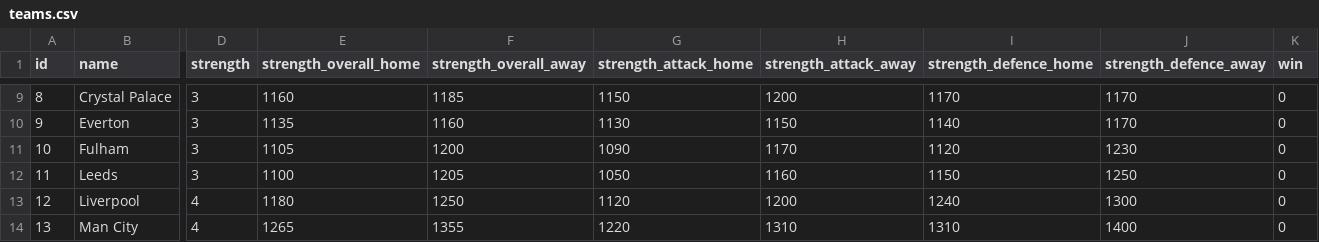
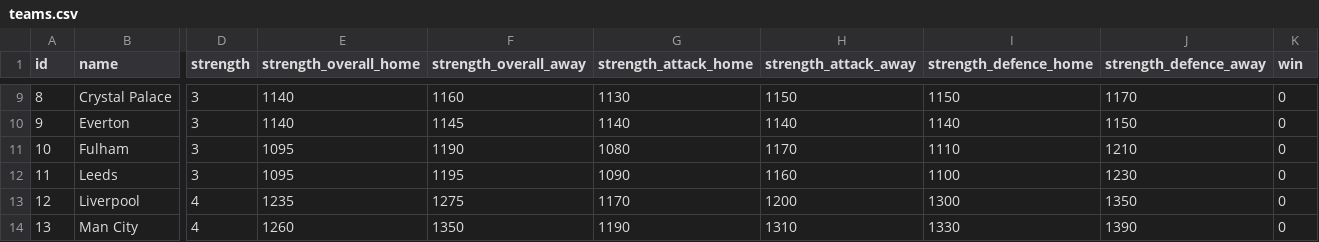
Before and after one commit to jduffy21/fpl-dashboard-data, a CSV file: fpl_data/teams.csv, drawn as a sheet; only a part is shown, gaps mark what is left out; the diff covers the shown part only; the diff names each change by its address in the sheet, - before the commit and + after, or states it on an @@ line.

```diff
--- a/fpl_data/teams.csv
+++ b/fpl_data/teams.csv
-E9 (strength_overall_home): 1160
+E9 (strength_overall_home): 1140
-F9 (strength_overall_away): 1185
+F9 (strength_overall_away): 1160
-G9 (strength_attack_home): 1150
+G9 (strength_attack_home): 1130
-H9 (strength_attack_away): 1200
+H9 (strength_attack_away): 1150
-I9 (strength_defence_home): 1170
+I9 (strength_defence_home): 1150
-E10 (strength_overall_home): 1135
+E10 (strength_overall_home): 1140
-F10 (strength_overall_away): 1160
+F10 (strength_overall_away): 1145
-G10 (strength_attack_home): 1130
+G10 (strength_attack_home): 1140
-H10 (strength_attack_away): 1150
+H10 (strength_attack_away): 1140
-J10 (strength_defence_away): 1170
+J10 (strength_defence_away): 1150
-E11 (strength_overall_home): 1105
+E11 (strength_overall_home): 1095
-F11 (strength_overall_away): 1200
+F11 (strength_overall_away): 1190
-G11 (strength_attack_home): 1090
+G11 (strength_attack_home): 1080
-I11 (strength_defence_home): 1120
+I11 (strength_defence_home): 1110
-J11 (strength_defence_away): 1230
+J11 (strength_defence_away): 1210
-E12 (strength_overall_home): 1100
+E12 (strength_overall_home): 1095
-F12 (strength_overall_away): 1205
+F12 (strength_overall_away): 1195
-G12 (strength_attack_home): 1050
+G12 (strength_attack_home): 1090
-I12 (strength_defence_home): 1150
+I12 (strength_defence_home): 1100
-J12 (strength_defence_away): 1250
+J12 (strength_defence_away): 1230
-E13 (strength_overall_home): 1180
+E13 (strength_overall_home): 1235
-F13 (strength_overall_away): 1250
+F13 (strength_overall_away): 1275
-G13 (strength_attack_home): 1120
+G13 (strength_attack_home): 1170
-I13 (strength_defence_home): 1240
+I13 (strength_defence_home): 1300
-J13 (strength_defence_away): 1300
+J13 (strength_defence_away): 1350
-E14 (strength_overall_home): 1265
+E14 (strength_overall_home): 1260
-F14 (strength_overall_away): 1355
+F14 (strength_overall_away): 1350
-G14 (strength_attack_home): 1220
+G14 (strength_attack_home): 1190
-I14 (strength_defence_home): 1310
+I14 (strength_defence_home): 1330
-J14 (strength_defence_away): 1400
+J14 (strength_defence_away): 1390
```
Also changed, not shown: 51 edited cells elsewhere in this file, fpl_data/best_players_latest.csv, fpl_data/best_players_log.csv, 2 other files.
